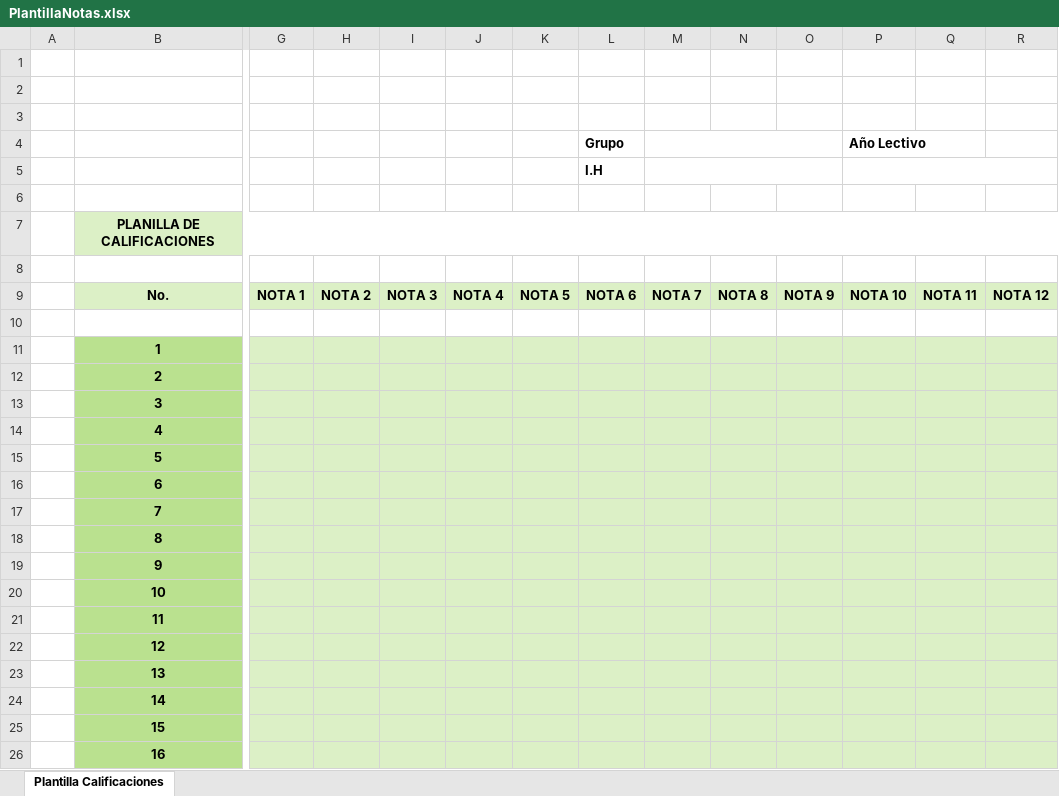
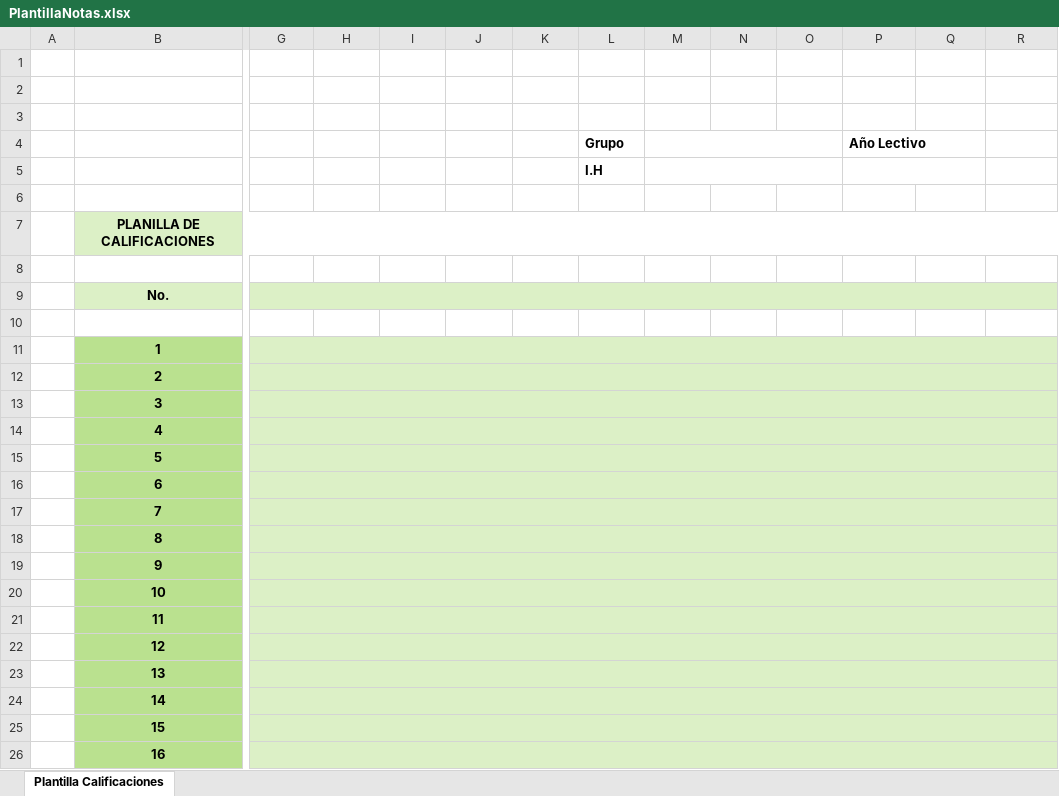
Before and after one commit to AstarotHart/NotaApp, an Excel workbook: pages/plantillas/PlantillaNotas.xlsx, sheet Plantilla Calificaciones, drawn as a sheet; only a part is shown, gaps mark what is left out; values as stored, in another font and other column widths than the file's, no borders; charts and pictures and conditional formats not drawn; removed rows and columns are numbered as before the commit, all else as after; the diff covers the shown part only; the diff names each change by its address in the sheet, - before the commit and + after, or states it on an @@ line.

Commit message:
Plantilla Excel New 100%

```diff
--- a/pages/plantillas/PlantillaNotas.xlsx (sheet Plantilla Calificaciones)
+++ b/pages/plantillas/PlantillaNotas.xlsx (sheet Plantilla Calificaciones)
-P5:U5 merged
+P5:Q5 merged
+R5:U5 merged
-G9: NOTA 1
+G9: (empty)
+G9:R9 merged
-H9: NOTA 2
+H9: (empty)
-I9: NOTA 3
+I9: (empty)
-J9: NOTA 4
+J9: (empty)
-K9: NOTA 5
+K9: (empty)
-L9 (Grupo): NOTA 6
+L9 (Grupo): (empty)
-M9: NOTA 7
+M9: (empty)
-N9: NOTA 8
+N9: (empty)
-O9: NOTA 9
+O9: (empty)
-P9 (Año Lectivo): NOTA 10
+P9 (Año Lectivo): (empty)
-Q9: NOTA 11
+Q9: (empty)
-R9: NOTA 12
+R9: (empty)
+G11:R11 merged
+G12:R12 merged
+G13:R13 merged
+G14:R14 merged
+G15:R15 merged
+G16:R16 merged
+G17:R17 merged
+G18:R18 merged
+G19:R19 merged
+G20:R20 merged
+G21:R21 merged
+G22:R22 merged
+G23:R23 merged
+G24:R24 merged
+G25:R25 merged
+G26:R26 merged
```
Also changed, not shown: 8 removed rows, 6 edited cells, cell formats and merged cells elsewhere in this sheet, formulas that keep their value, charts or pictures, 3 other files.
